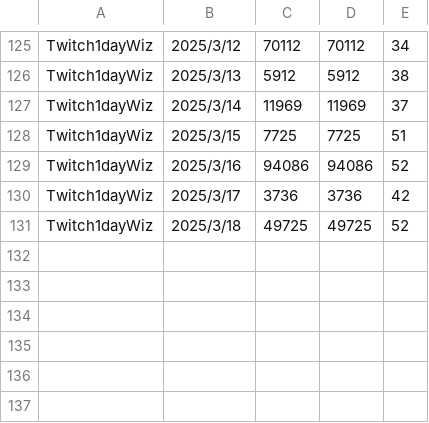
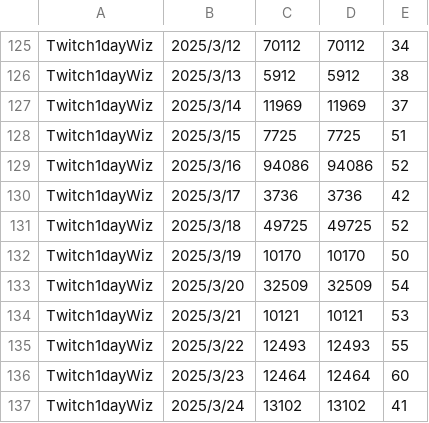
Before and after one commit to iwakiridrcm/youtube-find, a CSV file: Twitch1dayWiz/Twitch1dayWiz.csv, drawn as a sheet; only a part is shown, gaps mark what is left out.

```diff
--- a/Twitch1dayWiz/Twitch1dayWiz.csv
+++ b/Twitch1dayWiz/Twitch1dayWiz.csv
@@ -131 +131,7 @@ Twitch1dayWiz,2025/3/17,3736,3736,42
 Twitch1dayWiz,2025/3/18,49725,49725,52
+Twitch1dayWiz,2025/3/19,10170,10170,50
+Twitch1dayWiz,2025/3/20,32509,32509,54
+Twitch1dayWiz,2025/3/21,10121,10121,53
+Twitch1dayWiz,2025/3/22,12493,12493,55
+Twitch1dayWiz,2025/3/23,12464,12464,60
+Twitch1dayWiz,2025/3/24,13102,13102,41
```
Also changed, not shown: Twitch1dayStrinova/Twitch1dayStrinova.csv, gakumasu/gakumasu.csv, 17 other files.
